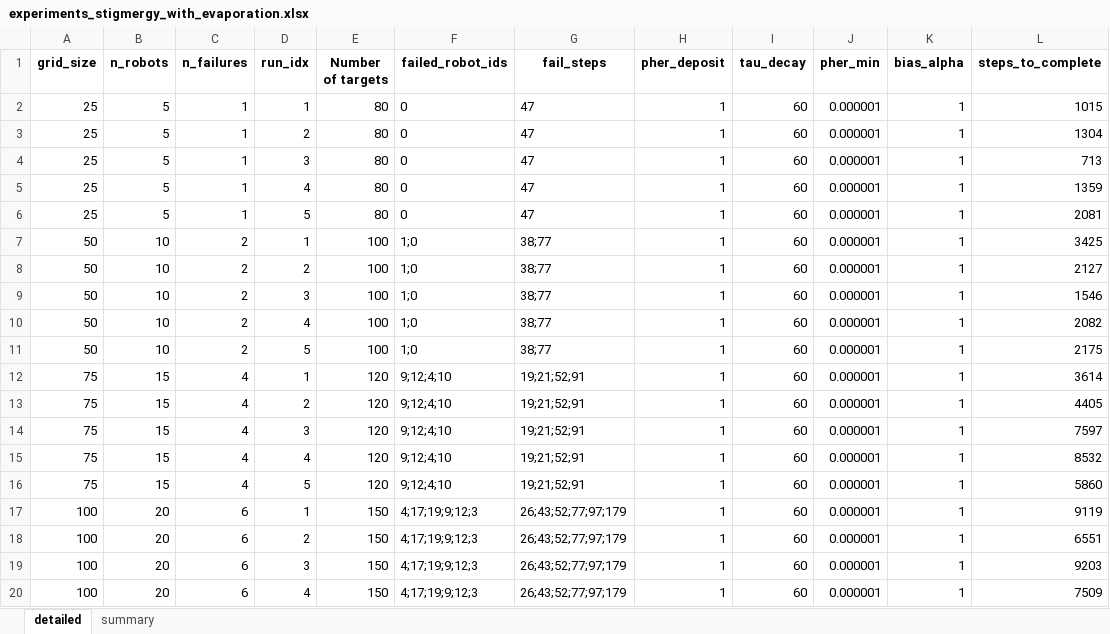
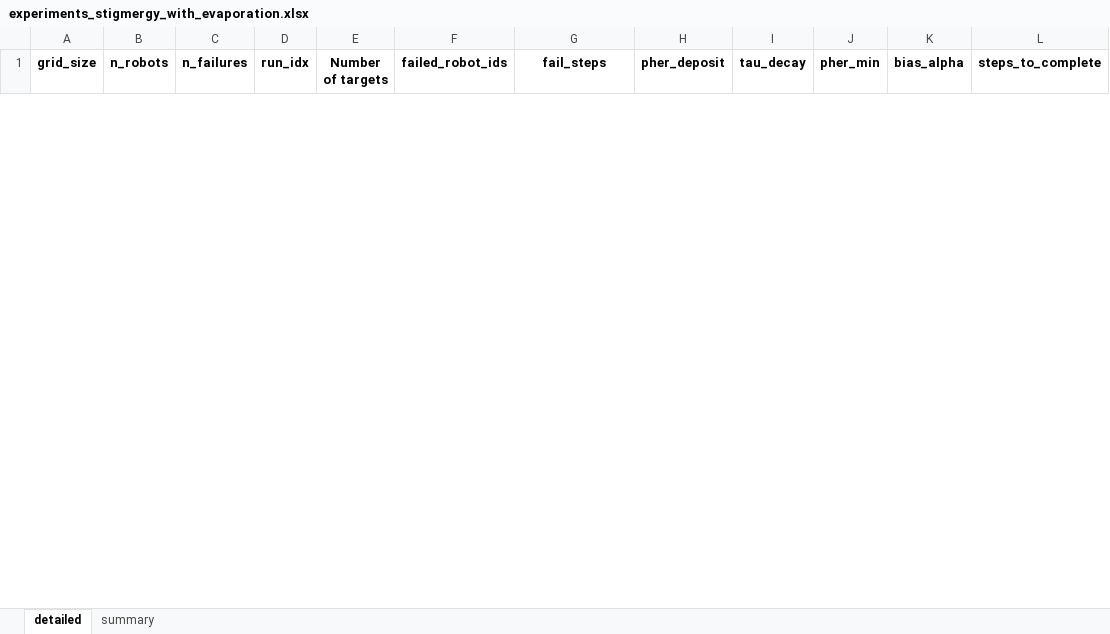
Before and after one commit to Eashwar-S/Dual_pheromone_stigmergic_controller, an Excel workbook: experiments/experiments_stigmergy_with_evaporation.xlsx, sheet detailed, drawn as a sheet; only a part is shown; values as stored, in another font and other column widths than the file's, no borders; removed rows and columns are numbered as before the commit, all else as after; the diff covers the shown part only; the diff names each change by its address in the sheet, - before the commit and + after, or states it on an @@ line.

```diff
--- a/experiments/experiments_stigmergy_with_evaporation.xlsx (sheet detailed)
+++ b/experiments/experiments_stigmergy_with_evaporation.xlsx (sheet detailed)
-row 2: 25 | 5 | 1 | 1 | 80 | 0 | 47 | 1 | 60 | 0.000001 | 1 | 1015
-row 3: 25 | 5 | 1 | 2 | 80 | 0 | 47 | 1 | 60 | 0.000001 | 1 | 1304
-row 4: 25 | 5 | 1 | 3 | 80 | 0 | 47 | 1 | 60 | 0.000001 | 1 | 713
-row 5: 25 | 5 | 1 | 4 | 80 | 0 | 47 | 1 | 60 | 0.000001 | 1 | 1359
-row 6: 25 | 5 | 1 | 5 | 80 | 0 | 47 | 1 | 60 | 0.000001 | 1 | 2081
-row 7: 50 | 10 | 2 | 1 | 100 | 1;0 | 38;77 | 1 | 60 | 0.000001 | 1 | 3425
-row 8: 50 | 10 | 2 | 2 | 100 | 1;0 | 38;77 | 1 | 60 | 0.000001 | 1 | 2127
-row 9: 50 | 10 | 2 | 3 | 100 | 1;0 | 38;77 | 1 | 60 | 0.000001 | 1 | 1546
-row 10: 50 | 10 | 2 | 4 | 100 | 1;0 | 38;77 | 1 | 60 | 0.000001 | 1 | 2082
-row 11: 50 | 10 | 2 | 5 | 100 | 1;0 | 38;77 | 1 | 60 | 0.000001 | 1 | 2175
-row 12: 75 | 15 | 4 | 1 | 120 | 9;12;4;10 | 19;21;52;91 | 1 | 60 | 0.000001 | 1 | 3614
-row 13: 75 | 15 | 4 | 2 | 120 | 9;12;4;10 | 19;21;52;91 | 1 | 60 | 0.000001 | 1 | 4405
-row 14: 75 | 15 | 4 | 3 | 120 | 9;12;4;10 | 19;21;52;91 | 1 | 60 | 0.000001 | 1 | 7597
-row 15: 75 | 15 | 4 | 4 | 120 | 9;12;4;10 | 19;21;52;91 | 1 | 60 | 0.000001 | 1 | 8532
-row 16: 75 | 15 | 4 | 5 | 120 | 9;12;4;10 | 19;21;52;91 | 1 | 60 | 0.000001 | 1 | 5860
-row 17: 100 | 20 | 6 | 1 | 150 | 4;17;19;9;12;3 | 26;43;52;77;97;179 | 1 | 60 | 0.000001 | 1 | 9119
-row 18: 100 | 20 | 6 | 2 | 150 | 4;17;19;9;12;3 | 26;43;52;77;97;179 | 1 | 60 | 0.000001 | 1 | 6551
-row 19: 100 | 20 | 6 | 3 | 150 | 4;17;19;9;12;3 | 26;43;52;77;97;179 | 1 | 60 | 0.000001 | 1 | 9203
-row 20: 100 | 20 | 6 | 4 | 150 | 4;17;19;9;12;3 | 26;43;52;77;97;179 | 1 | 60 | 0.000001 | 1 | 7509
```
Also changed, not shown: 20 added rows and 1 removed row elsewhere in this sheet, sheet summary, experiments/all_experiments.xlsx, experiments/experiments_centralized.xlsx, 26 other files.
